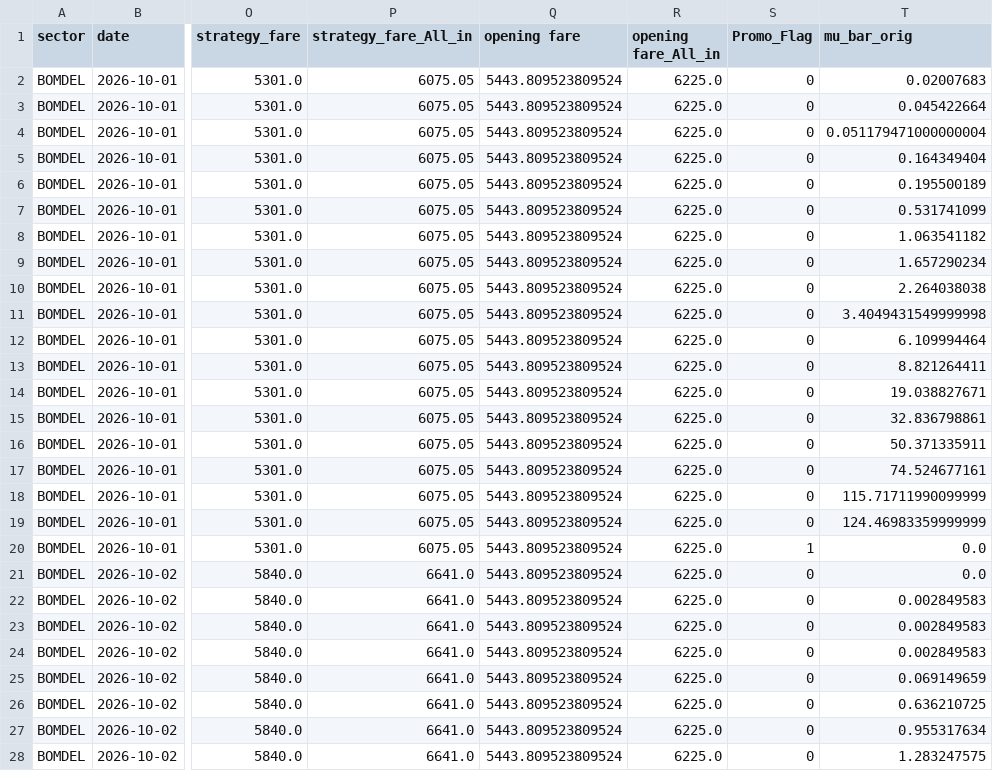
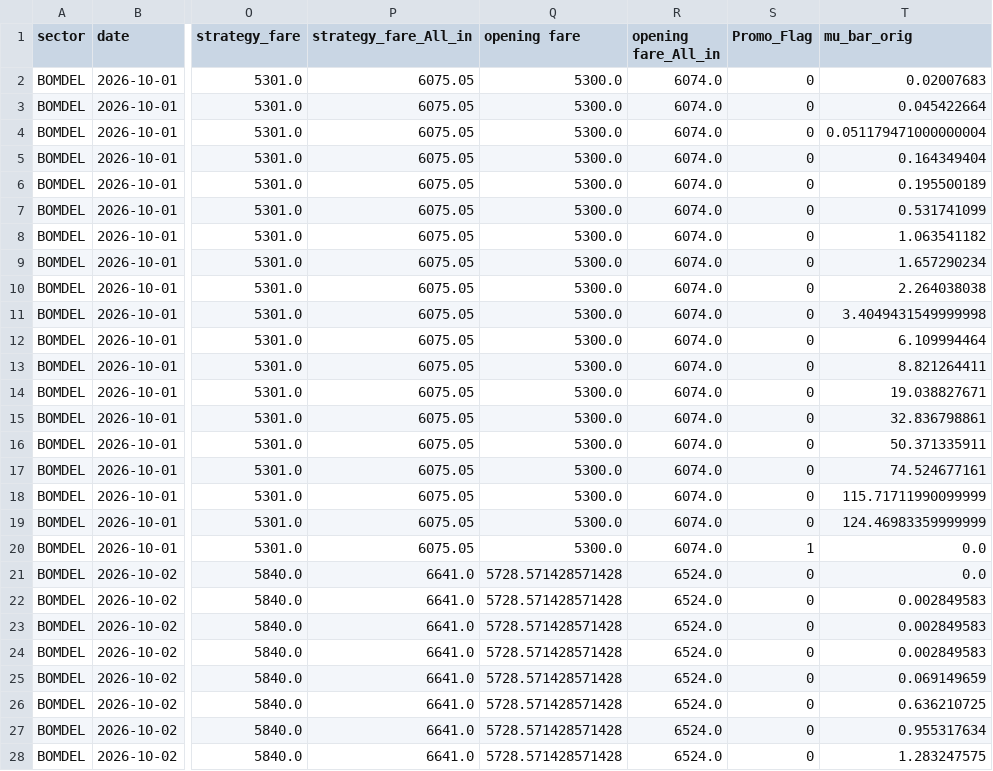
Before and after one commit to vivekbolla123/rm-allocation-serverless-funcs, a CSV file: QPDynamicAllocation/testcases/outputnexgen/generated_output/inventory_optimization.csv, drawn as a sheet; only a part is shown, gaps mark what is left out; the diff covers the shown part only; the diff names each change by its address in the sheet, - before the commit and + after, or states it on an @@ line.

```diff
--- a/QPDynamicAllocation/testcases/outputnexgen/generated_output/inventory_optimization.csv
+++ b/QPDynamicAllocation/testcases/outputnexgen/generated_output/inventory_optimization.csv
-Q2:Q20 (opening fare): 5443.809523809524
+Q2:Q20 (opening fare): 5300.0
-R2:R20 (opening fare_All_in): 6225.0
+R2:R20 (opening fare_All_in): 6074.0
-Q21:Q28 (opening fare): 5443.809523809524
+Q21:Q28 (opening fare): 5728.571428571428
-R21:R28 (opening fare_All_in): 6225.0
+R21:R28 (opening fare_All_in): 6524.0
```
Also changed, not shown: 58 edited cells elsewhere in this file, QPDynamicAllocation/testcases/outputnexgen/generated_output/AUGrid.csv, QPDynamicAllocation/testcases/outputnexgen/generated_output/summary.csv, 3 other files.
